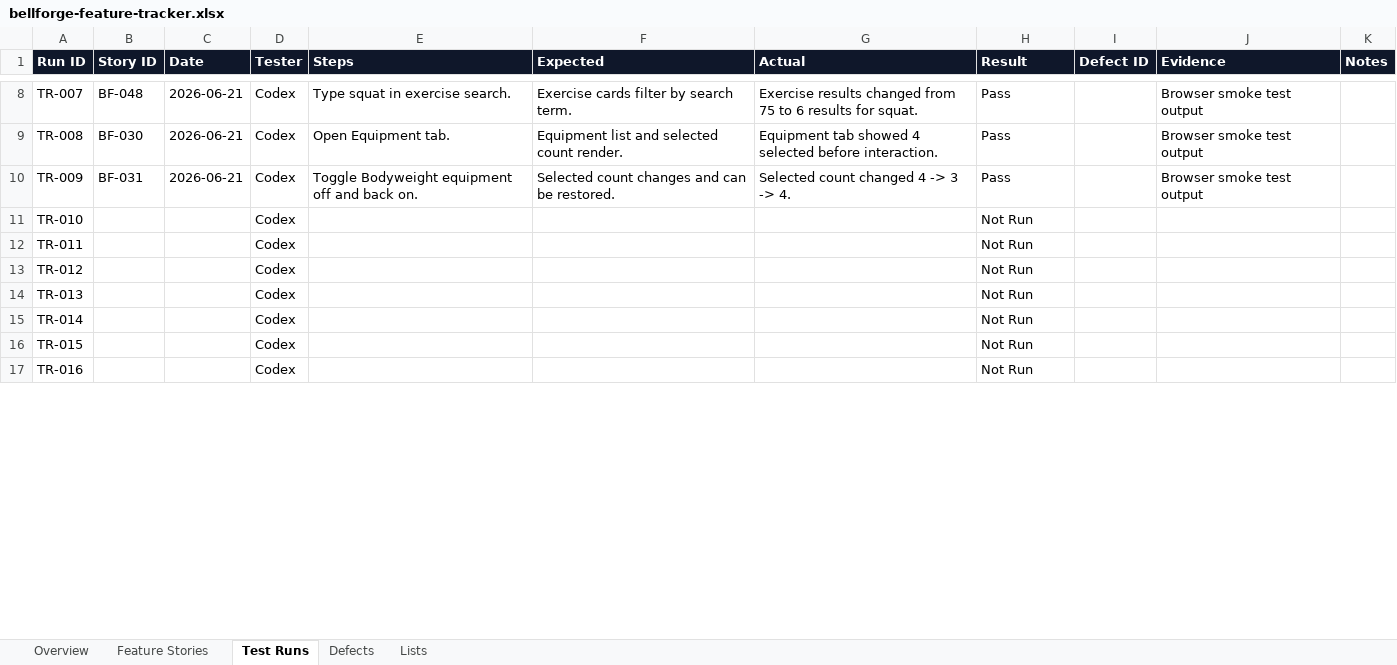
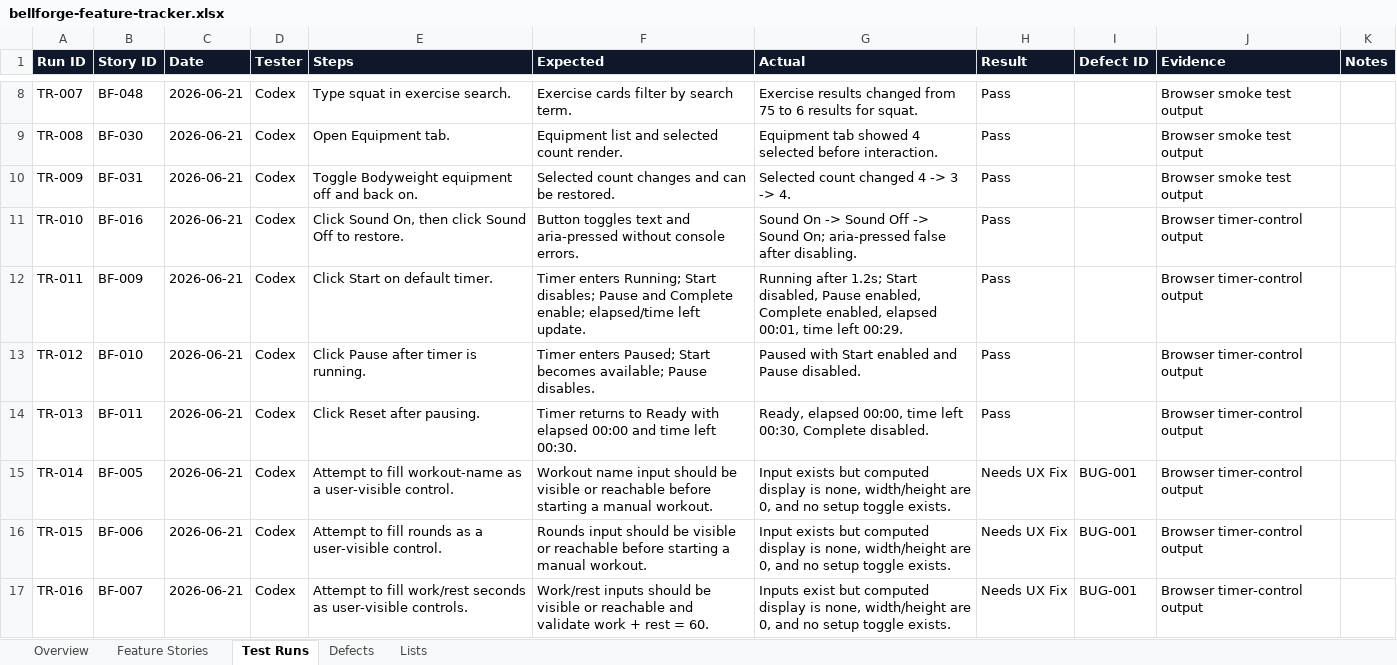
Before and after one commit to zpencerguy/fitness-friend, an Excel workbook: docs/qa/bellforge-feature-tracker.xlsx, sheet Test Runs, drawn as a sheet; only a part is shown, gaps mark what is left out; values as stored, in another font and other column widths than the file's, no borders; table styles not drawn; the diff covers the shown part only; the diff names each change by its address in the sheet, - before the commit and + after, or states it on an @@ line.

Commit message:
Restore manual timer setup

```diff
--- a/docs/qa/bellforge-feature-tracker.xlsx (sheet Test Runs)
+++ b/docs/qa/bellforge-feature-tracker.xlsx (sheet Test Runs)
-B11 (Story ID): (empty)
+B11 (Story ID): BF-016
-C11:C17 (Date): (empty)
+C11:C17 (Date): 2026-06-21
-E11 (Steps): (empty)
+E11 (Steps): Click Sound On, then click Sound Off to restore.
-F11 (Expected): (empty)
+F11 (Expected): Button toggles text and aria-pressed without console errors.
-G11 (Actual): (empty)
+G11 (Actual): Sound On -> Sound Off -> Sound On; aria-pressed false after disabling.
-H11:H14 (Result): Not Run
+H11:H14 (Result): Pass
-J11:J17 (Evidence): (empty)
+J11:J17 (Evidence): Browser timer-control output
-B12 (Story ID): (empty)
+B12 (Story ID): BF-009
-E12 (Steps): (empty)
+E12 (Steps): Click Start on default timer.
-F12 (Expected): (empty)
+F12 (Expected): Timer enters Running; Start disables; Pause and Complete enable; elapsed/time left update.
-G12 (Actual): (empty)
+G12 (Actual): Running after 1.2s; Start disabled, Pause enabled, Complete enabled, elapsed 00:01, time left 00:29.
-B13 (Story ID): (empty)
+B13 (Story ID): BF-010
-E13 (Steps): (empty)
+E13 (Steps): Click Pause after timer is running.
-F13 (Expected): (empty)
+F13 (Expected): Timer enters Paused; Start becomes available; Pause disables.
-G13 (Actual): (empty)
+G13 (Actual): Paused with Start enabled and Pause disabled.
-B14 (Story ID): (empty)
+B14 (Story ID): BF-011
-E14 (Steps): (empty)
+E14 (Steps): Click Reset after pausing.
-F14 (Expected): (empty)
+F14 (Expected): Timer returns to Ready with elapsed 00:00 and time left 00:30.
-G14 (Actual): (empty)
+G14 (Actual): Ready, elapsed 00:00, time left 00:30, Complete disabled.
-B15 (Story ID): (empty)
+B15 (Story ID): BF-005
-E15 (Steps): (empty)
+E15 (Steps): Attempt to fill workout-name as a user-visible control.
-F15 (Expected): (empty)
+F15 (Expected): Workout name input should be visible or reachable before starting a manual workout.
-G15:G16 (Actual): (empty)
+G15:G16 (Actual): Input exists but computed display is none, width/height are 0, and no setup toggle exists.
-H15:H17 (Result): Not Run
+H15:H17 (Result): Needs UX Fix
-I15:I17 (Defect ID): (empty)
+I15:I17 (Defect ID): BUG-001
-B16 (Story ID): (empty)
+B16 (Story ID): BF-006
-E16 (Steps): (empty)
+E16 (Steps): Attempt to fill rounds as a user-visible control.
-F16 (Expected): (empty)
+F16 (Expected): Rounds input should be visible or reachable before starting a manual workout.
-B17 (Story ID): (empty)
+B17 (Story ID): BF-007
-E17 (Steps): (empty)
+E17 (Steps): Attempt to fill work/rest seconds as user-visible controls.
-F17 (Expected): (empty)
+F17 (Expected): Work/rest inputs should be visible or reachable and validate work + rest = 60.
-G17 (Actual): (empty)
+G17 (Actual): Inputs exist but computed display is none, width/height are 0, and no setup toggle exists.
```
Also changed, not shown: 31 edited cells elsewhere in this sheet, sheet Feature Stories, sheet Defects, sheet Overview, 2 other files.
